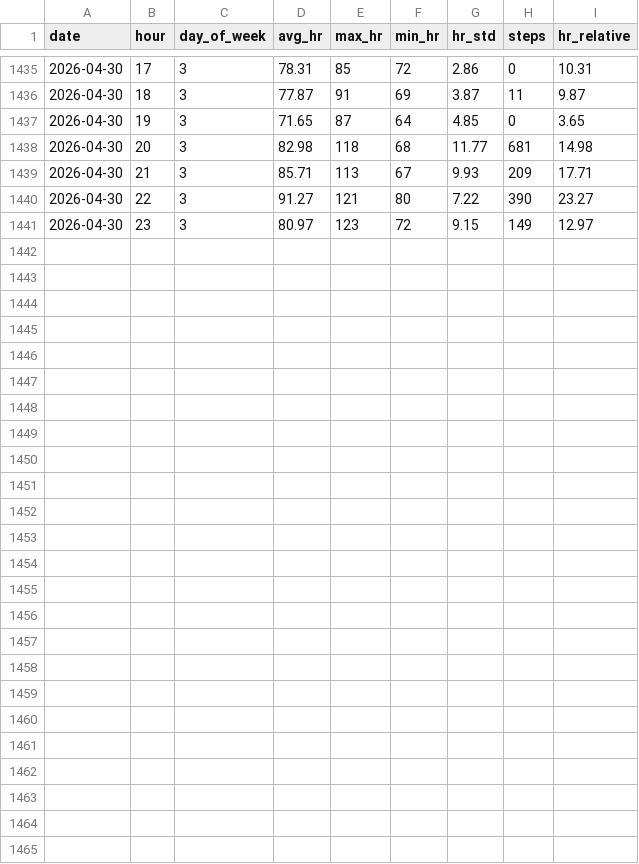
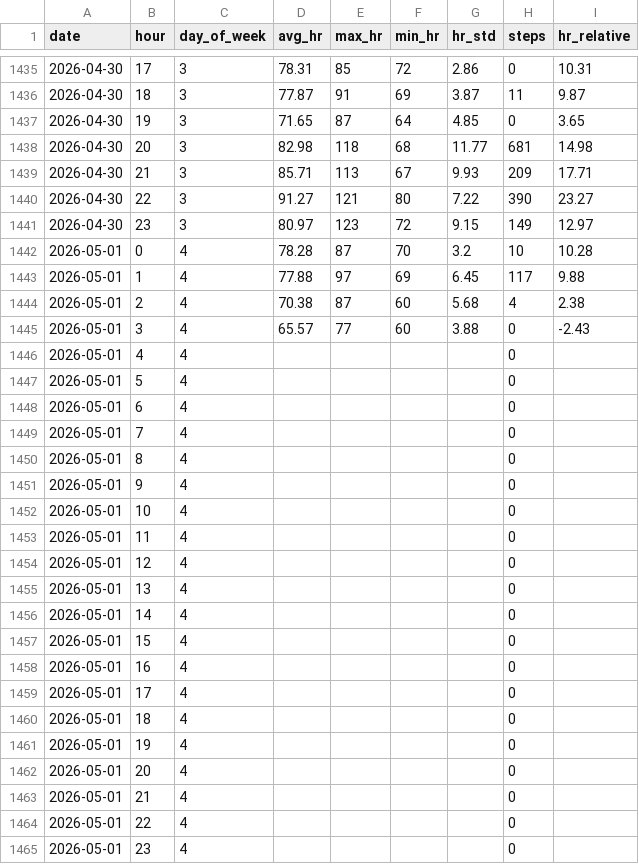
Before and after one commit to riyaaryan2004/minor2, a CSV file: Minor_1/ml/data/hourly_data.csv, drawn as a sheet; only a part is shown, gaps mark what is left out; the diff names each change by its address in the sheet, - before the commit and + after, or states it on an @@ line.

```diff
--- a/Minor_1/ml/data/hourly_data.csv
+++ b/Minor_1/ml/data/hourly_data.csv
+row 1442: 2026-05-01 | 0 | 4 | 78.28 | 87 | 70 | 3.2 | 10 | 10.28
+row 1443: 2026-05-01 | 1 | 4 | 77.88 | 97 | 69 | 6.45 | 117 | 9.88
+row 1444: 2026-05-01 | 2 | 4 | 70.38 | 87 | 60 | 5.68 | 4 | 2.38
+row 1445: 2026-05-01 | 3 | 4 | 65.57 | 77 | 60 | 3.88 | 0 | -2.43
+row 1446: 2026-05-01 | 4 | 4 |  |  |  |  | 0
+row 1447: 2026-05-01 | 5 | 4 |  |  |  |  | 0
+row 1448: 2026-05-01 | 6 | 4 |  |  |  |  | 0
+row 1449: 2026-05-01 | 7 | 4 |  |  |  |  | 0
+row 1450: 2026-05-01 | 8 | 4 |  |  |  |  | 0
+row 1451: 2026-05-01 | 9 | 4 |  |  |  |  | 0
+row 1452: 2026-05-01 | 10 | 4 |  |  |  |  | 0
+row 1453: 2026-05-01 | 11 | 4 |  |  |  |  | 0
+row 1454: 2026-05-01 | 12 | 4 |  |  |  |  | 0
+row 1455: 2026-05-01 | 13 | 4 |  |  |  |  | 0
+row 1456: 2026-05-01 | 14 | 4 |  |  |  |  | 0
+row 1457: 2026-05-01 | 15 | 4 |  |  |  |  | 0
+row 1458: 2026-05-01 | 16 | 4 |  |  |  |  | 0
+row 1459: 2026-05-01 | 17 | 4 |  |  |  |  | 0
+row 1460: 2026-05-01 | 18 | 4 |  |  |  |  | 0
+row 1461: 2026-05-01 | 19 | 4 |  |  |  |  | 0
+row 1462: 2026-05-01 | 20 | 4 |  |  |  |  | 0
+row 1463: 2026-05-01 | 21 | 4 |  |  |  |  | 0
+row 1464: 2026-05-01 | 22 | 4 |  |  |  |  | 0
+row 1465: 2026-05-01 | 23 | 4 |  |  |  |  | 0
```
Also changed, not shown: Minor_1/ml/data/daily_data.csv, 11 other files.
